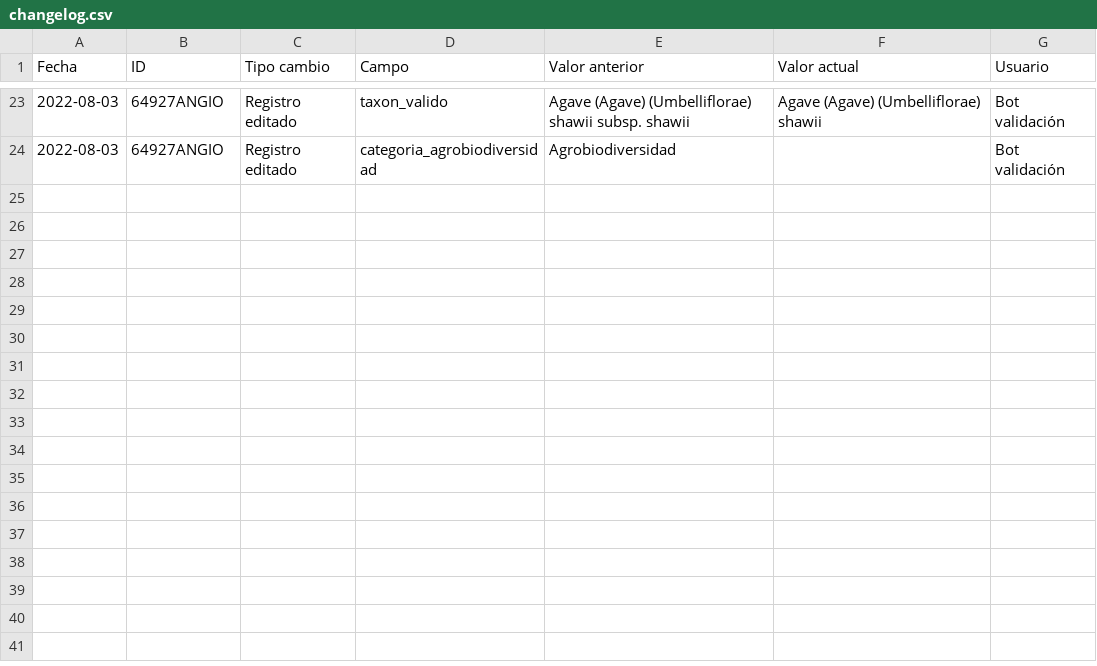
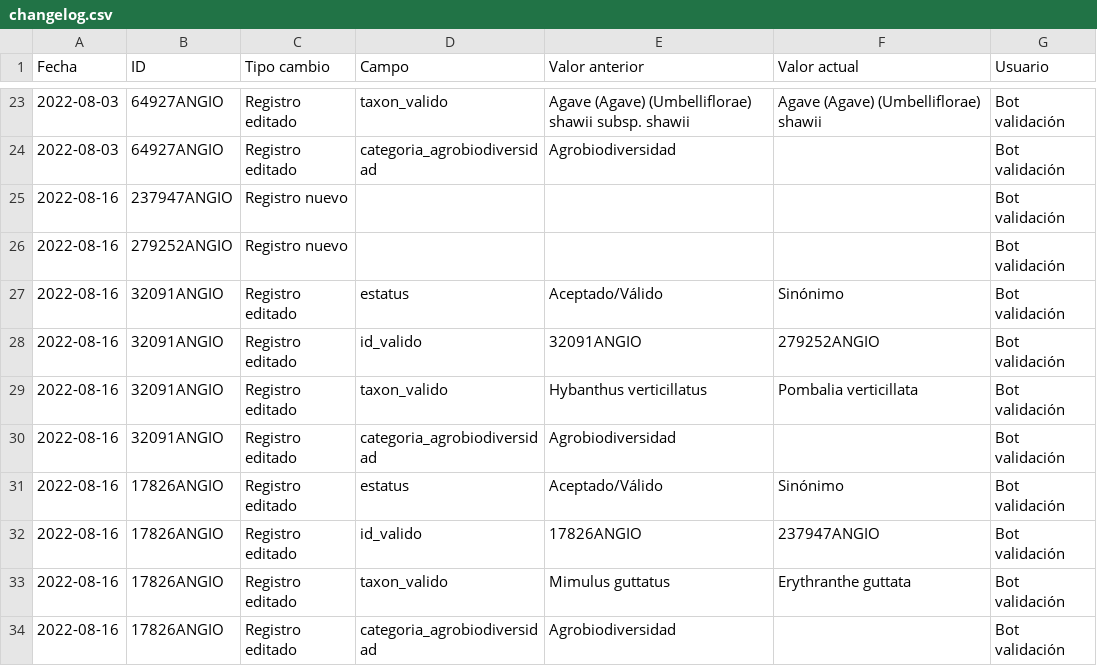
Before and after one commit to CONABIO/catalogo-agrobiodiversidad, a CSV file: changelog.csv, drawn as a sheet; only a part is shown, gaps mark what is left out; the diff names each change by its address in the sheet, - before the commit and + after, or states it on an @@ line.

Commit message:
validacion diaria de registros

```diff
--- a/changelog.csv
+++ b/changelog.csv
+row 25: 2022-08-16 | 237947ANGIO | Registro nuevo |  |  |  | Bot validación
+row 26: 2022-08-16 | 279252ANGIO | Registro nuevo |  |  |  | Bot validación
+row 27: 2022-08-16 | 32091ANGIO | Registro editado | estatus | Aceptado/Válido | Sinónimo | Bot validación
+row 28: 2022-08-16 | 32091ANGIO | Registro editado | id_valido | 32091ANGIO | 279252ANGIO | Bot validación
+row 29: 2022-08-16 | 32091ANGIO | Registro editado | taxon_valido | Hybanthus verticillatus | Pombalia verticillata | Bot validación
+row 30: 2022-08-16 | 32091ANGIO | Registro editado | categoria_agrobiodiversidad | Agrobiodiversidad |  | Bot validación
+row 31: 2022-08-16 | 17826ANGIO | Registro editado | estatus | Aceptado/Válido | Sinónimo | Bot validación
+row 32: 2022-08-16 | 17826ANGIO | Registro editado | id_valido | 17826ANGIO | 237947ANGIO | Bot validación
+row 33: 2022-08-16 | 17826ANGIO | Registro editado | taxon_valido | Mimulus guttatus | Erythranthe guttata | Bot validación
+row 34: 2022-08-16 | 17826ANGIO | Registro editado | categoria_agrobiodiversidad | Agrobiodiversidad |  | Bot validación
```
Also changed, not shown: 1 other file.
